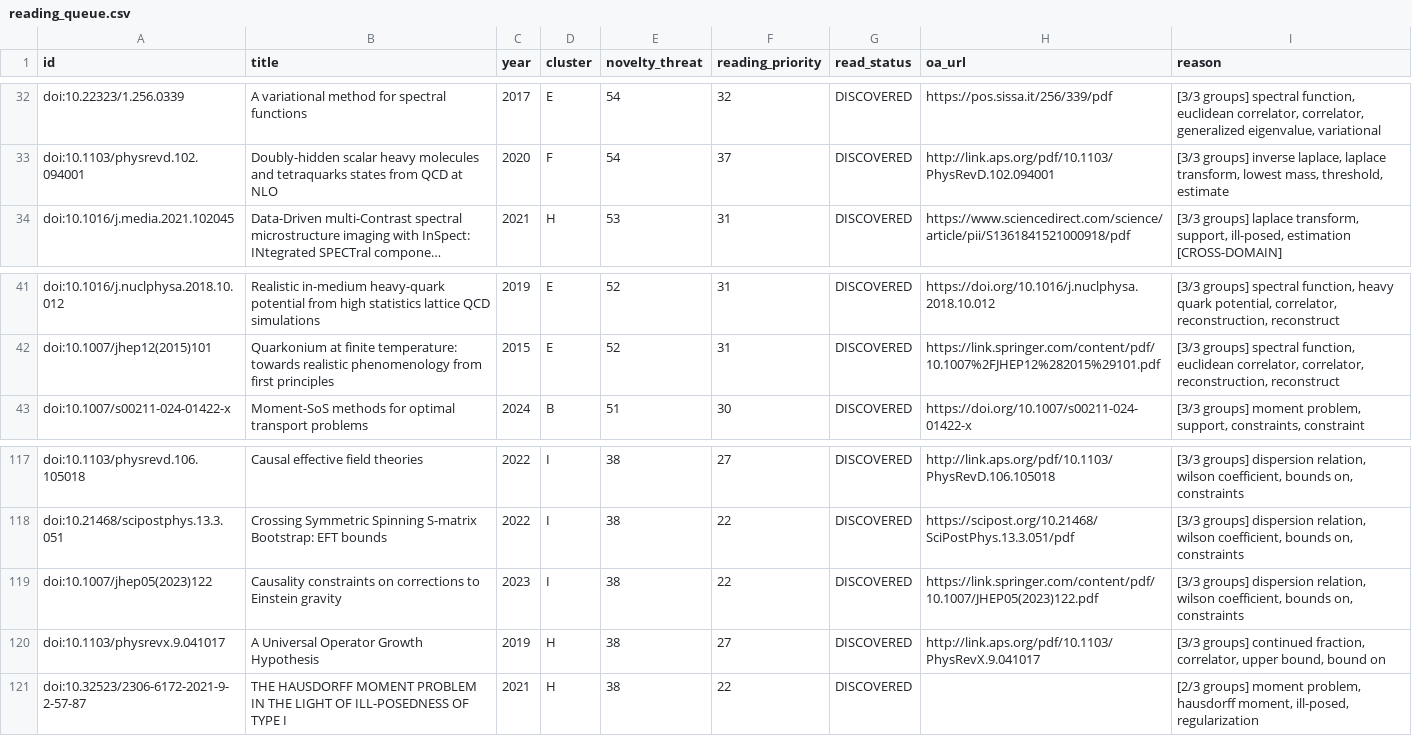
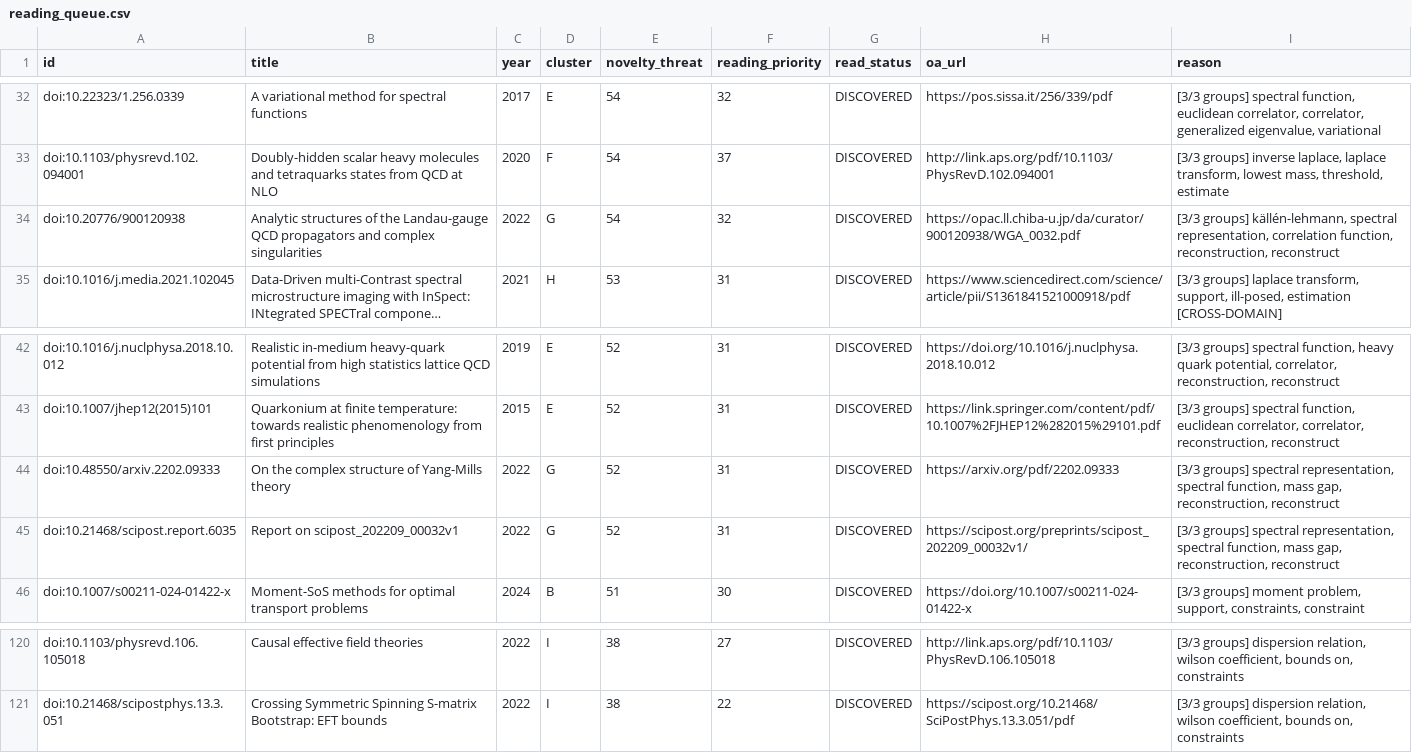
Before and after one commit to v1olegrace/one-form-spectral-structure, a CSV file: data/reading_queue.csv, drawn as a sheet; only a part is shown, gaps mark what is left out; long unchanged cells end in …; removed rows and columns are numbered as before the commit, all else as after; the diff names each change by its address in the sheet, - before the commit and + after, or states it on an @@ line.

```diff
--- a/data/reading_queue.csv
+++ b/data/reading_queue.csv
+row 34: doi:10.20776/900120938 | Analytic structures of the Landau-gauge QCD propagators and complex singularities | 2022 | G | 54 | 32 | DISCOVERED | https://opac.ll.chiba-u.jp/da/curator/900120938/WGA_0032.pdf | [3/3 groups] källén-lehmann, spectral representation, correlation function, reconstruction, reconstruct
+row 44: doi:10.48550/arxiv.2202.09333 | On the complex structure of Yang-Mills theory | 2022 | G | 52 | 31 | DISCOVERED | https://arxiv.org/pdf/2202.09333 | [3/3 groups] spectral representation, spectral function, mass gap, reconstruction, reconstruct
+row 45: doi:10.21468/scipost.report.6035 | Report on scipost_202209_00032v1 | 2022 | G | 52 | 31 | DISCOVERED | https://scipost.org/preprints/scipost_202209_00032v1/ | [3/3 groups] spectral representation, spectral function, mass gap, reconstruction, reconstruct
-row 119: doi:10.1007/jhep05(2023)122 | Causality constraints on corrections to Einstein gravity | 2023 | I | 38 | 22 | DISCOVERED | https://link.springer.com/content/pdf/10.1007/JHEP05(2023)122.pdf | [3/3 groups] dispersion relation, wilson coefficient, bounds on, constraints
-row 120: doi:10.1103/physrevx.9.041017 | A Universal Operator Growth Hypothesis | 2019 | H | 38 | 27 | DISCOVERED | http://link.aps.org/pdf/10.1103/PhysRevX.9.041017 | [3/3 groups] continued fraction, correlator, upper bound, bound on
-row 121: doi:10.32523/2306-6172-2021-9-2-57-87 | THE HAUSDORFF MOMENT PROBLEM IN THE LIGHT OF ILL-POSEDNESS OF TYPE I | 2021 | H | 38 | 22 | DISCOVERED |  | [2/3 groups] moment problem, hausdorff moment, ill-posed, regularization
```
Also changed, not shown: data/claim_literature_matrix.csv, 21 other files.
